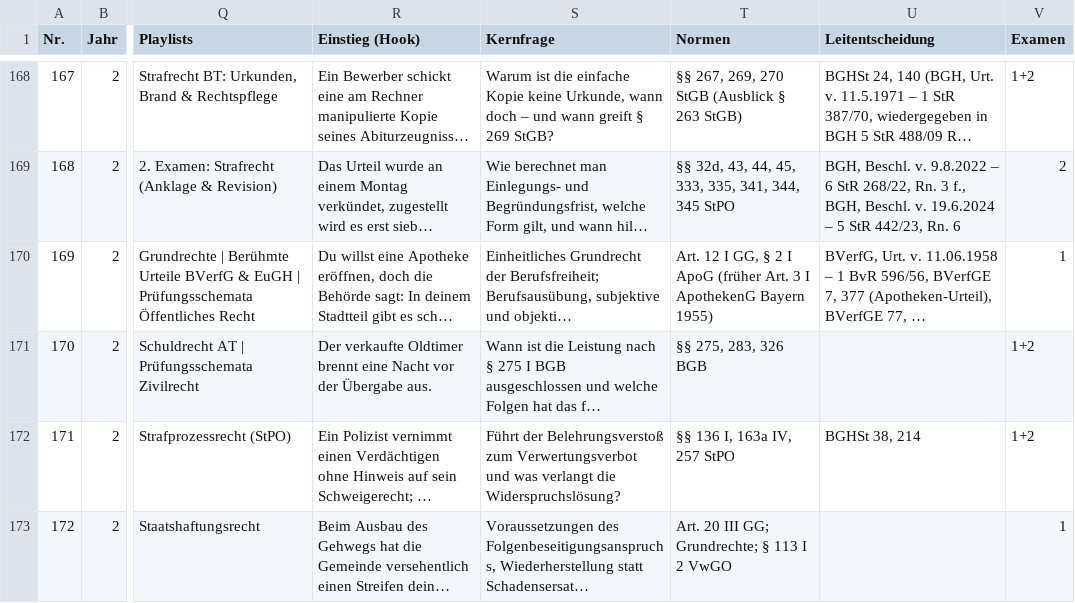
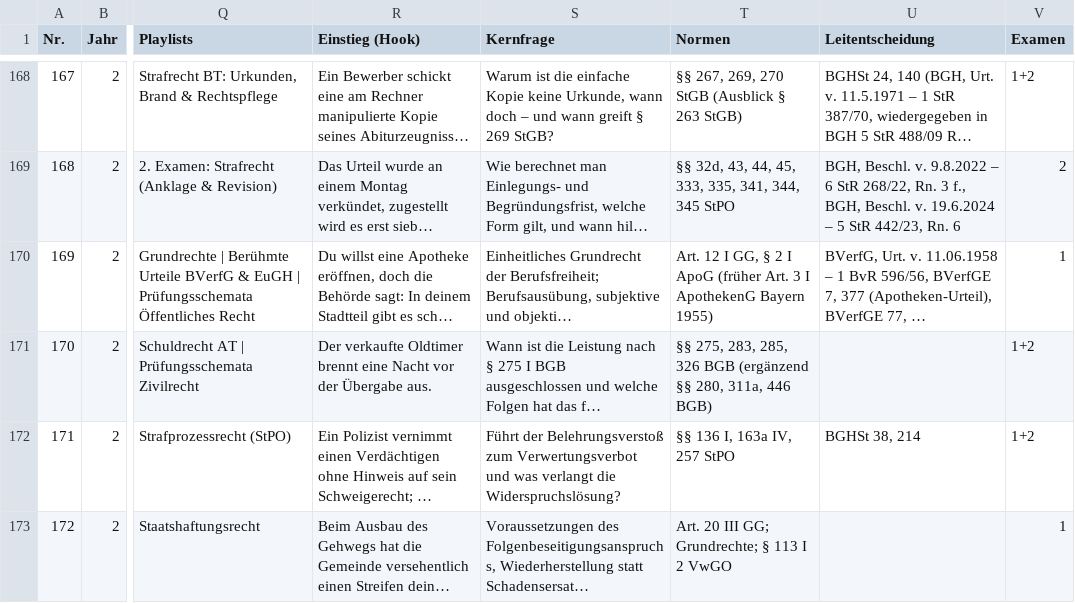
Before and after one commit to Ccan-devoloper/herrjurist, a CSV file: youtube/themenplanung/themenplan-780.csv, drawn as a sheet; only a part is shown, gaps mark what is left out; long unchanged cells end in …; the diff names each change by its address in the sheet, - before the commit and + after, or states it on an @@ line.

```diff
--- a/youtube/themenplanung/themenplan-780.csv
+++ b/youtube/themenplanung/themenplan-780.csv
-T171 (Normen): §§ 275, 283, 326 BGB
+T171 (Normen): §§ 275, 283, 285, 326 BGB (ergänzend §§ 280, 311a, 446 BGB)
```
Also changed, not shown: 1 other file.
